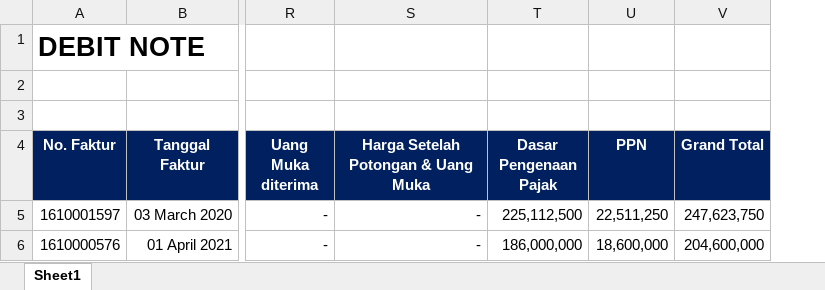
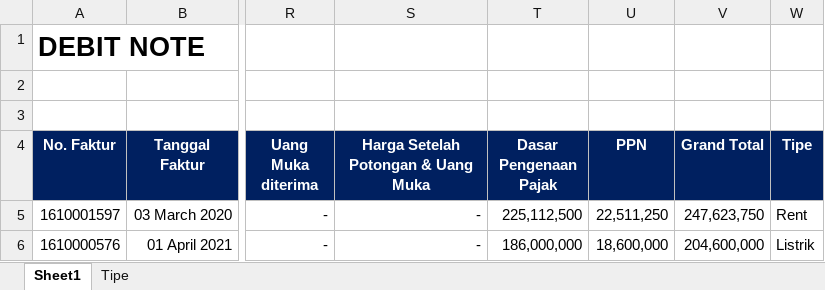
Before and after one commit to bimamahendra/ut-dev, an Excel workbook: assets/templates/DEBITNOTE_TEMPLATE.xlsx, sheet Sheet1, drawn as a sheet; only a part is shown, gaps mark what is left out; values as stored, in another font and other column widths than the file's, no borders; the diff names each change by its address in the sheet, - before the commit and + after, or states it on an @@ line.

Commit message:
Dn template add typedn

```diff
--- a/assets/templates/DEBITNOTE_TEMPLATE.xlsx (sheet Sheet1)
+++ b/assets/templates/DEBITNOTE_TEMPLATE.xlsx (sheet Sheet1)
+sheet tab: Tipe
+column W (Tipe), rows 5-6: Rent | Listrik
```
Also changed, not shown: 1 other file.
